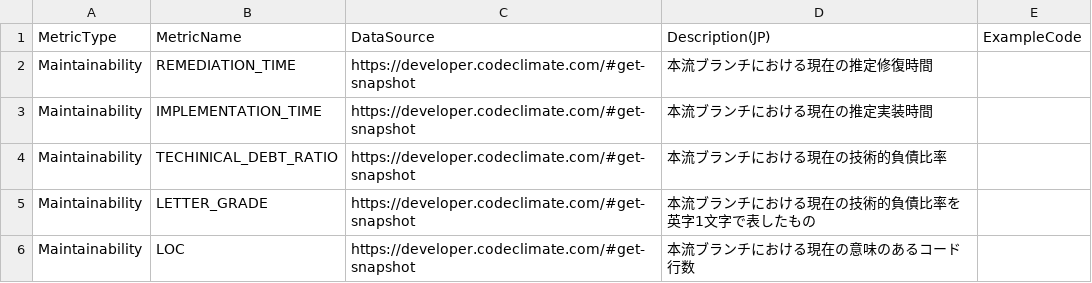
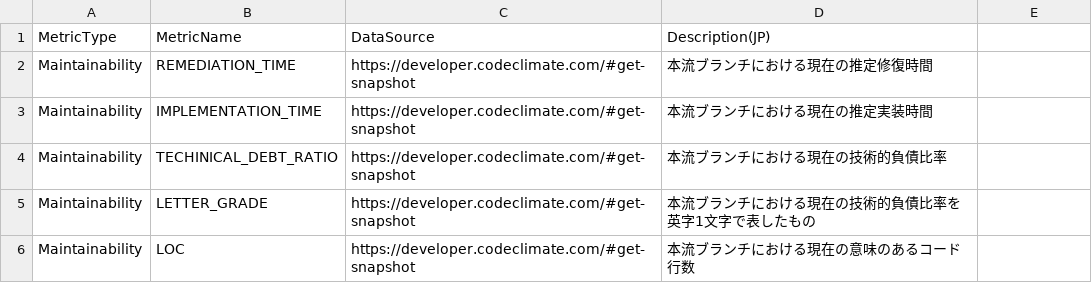
Before and after one commit to MichinaoShimizu/devmetrics, a TSV file: megalist.tsv, drawn as a sheet; only a part is shown.

Commit message:
preparation

```diff
--- a/megalist.tsv
+++ b/megalist.tsv
@@ -1,2 +1,2 @@
-MetricType	MetricName	DataSource	Description(JP)	ExampleCode
+MetricType	MetricName	DataSource	Description(JP)
 Maintainability	REMEDIATION_TIME	https://developer.codeclimate.com/#get-snapshot	本流ブランチにおける現在の推定修復時間
```
